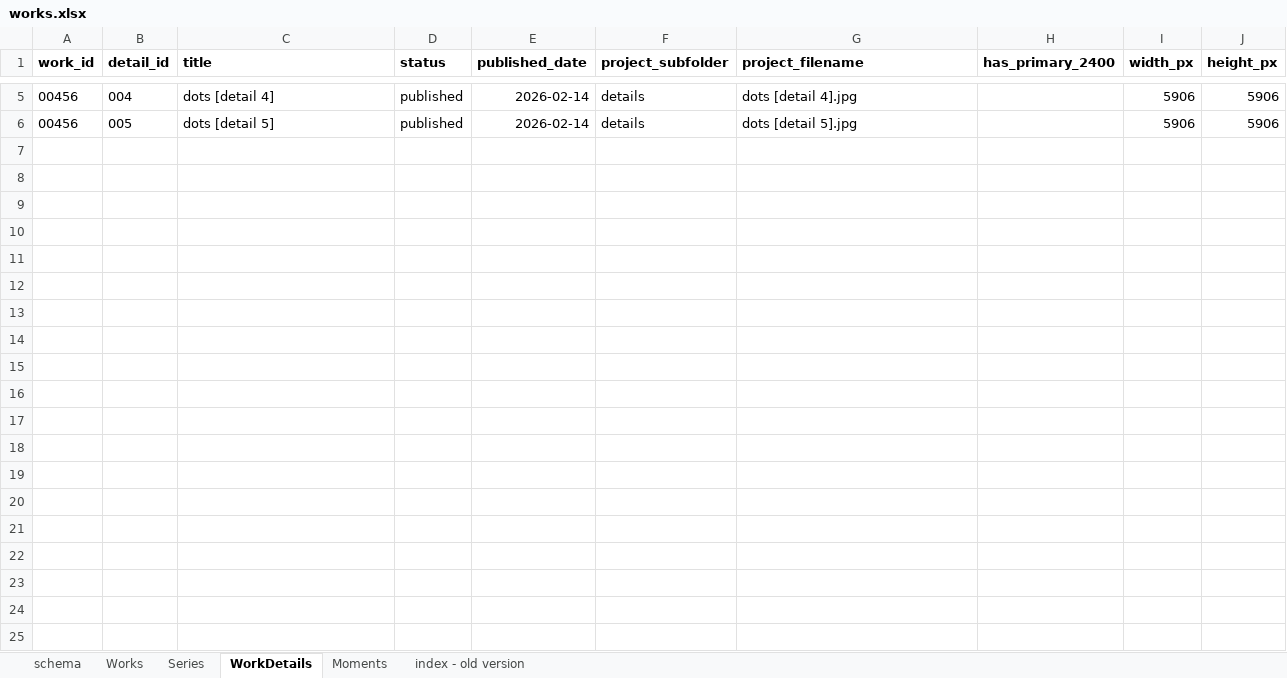
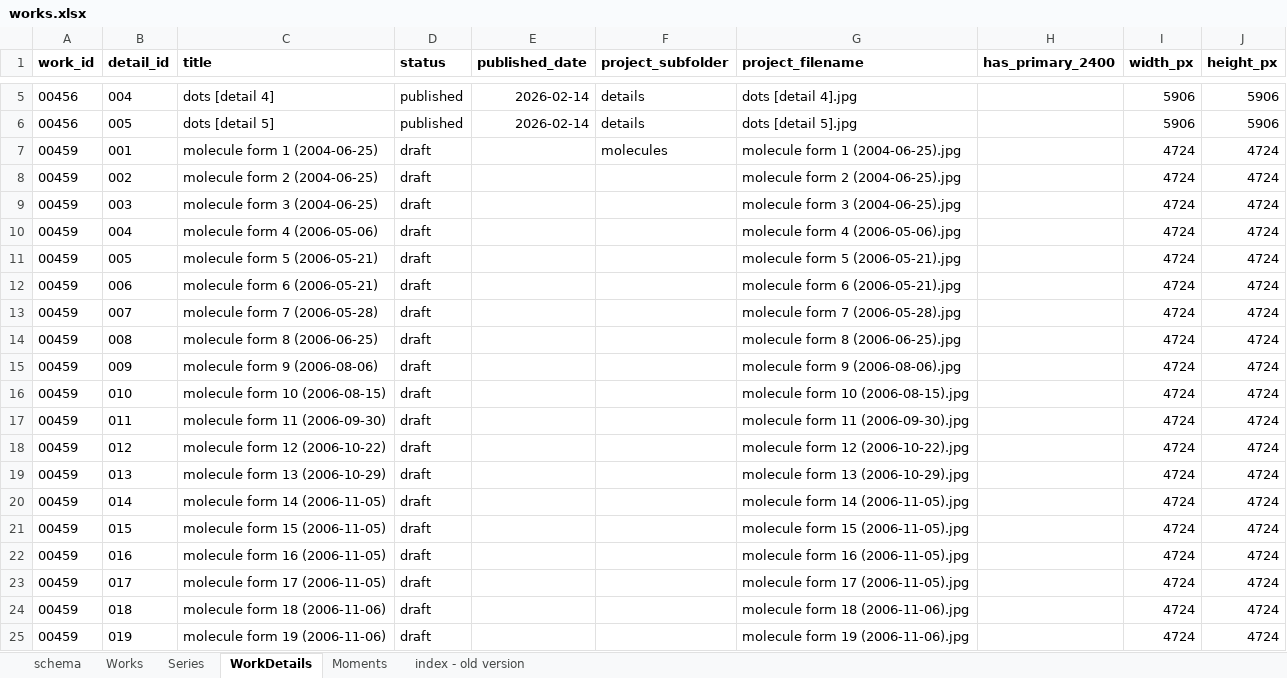
Before and after one commit to dotlineform/dotlineform-site, an Excel workbook: data/works.xlsx, sheet WorkDetails, drawn as a sheet; only a part is shown, gaps mark what is left out; values as stored, in another font and other column widths than the file's, no borders; the diff covers the shown part only; the diff names each change by its address in the sheet, - before the commit and + after, or states it on an @@ line.

```diff
--- a/data/works.xlsx (sheet WorkDetails)
+++ b/data/works.xlsx (sheet WorkDetails)
+row 7: 00459 | 001 | molecule form 1 (2004-06-25) | draft |  | molecules | molecule form 1 (2004-06-25).jpg |  | 4724 | 4724
+row 8: 00459 | 002 | molecule form 2 (2004-06-25) | draft |  |  | molecule form 2 (2004-06-25).jpg |  | 4724 | 4724
+row 9: 00459 | 003 | molecule form 3 (2004-06-25) | draft |  |  | molecule form 3 (2004-06-25).jpg |  | 4724 | 4724
+row 10: 00459 | 004 | molecule form 4 (2006-05-06) | draft |  |  | molecule form 4 (2006-05-06).jpg |  | 4724 | 4724
+row 11: 00459 | 005 | molecule form 5 (2006-05-21) | draft |  |  | molecule form 5 (2006-05-21).jpg |  | 4724 | 4724
+row 12: 00459 | 006 | molecule form 6 (2006-05-21) | draft |  |  | molecule form 6 (2006-05-21).jpg |  | 4724 | 4724
+row 13: 00459 | 007 | molecule form 7 (2006-05-28) | draft |  |  | molecule form 7 (2006-05-28).jpg |  | 4724 | 4724
+row 14: 00459 | 008 | molecule form 8 (2006-06-25) | draft |  |  | molecule form 8 (2006-06-25).jpg |  | 4724 | 4724
+row 15: 00459 | 009 | molecule form 9 (2006-08-06) | draft |  |  | molecule form 9 (2006-08-06).jpg |  | 4724 | 4724
+row 16: 00459 | 010 | molecule form 10 (2006-08-15) | draft |  |  | molecule form 10 (2006-08-15).jpg |  | 4724 | 4724
+row 17: 00459 | 011 | molecule form 11 (2006-09-30) | draft |  |  | molecule form 11 (2006-09-30).jpg |  | 4724 | 4724
+row 18: 00459 | 012 | molecule form 12 (2006-10-22) | draft |  |  | molecule form 12 (2006-10-22).jpg |  | 4724 | 4724
+row 19: 00459 | 013 | molecule form 13 (2006-10-29) | draft |  |  | molecule form 13 (2006-10-29).jpg |  | 4724 | 4724
+row 20: 00459 | 014 | molecule form 14 (2006-11-05) | draft |  |  | molecule form 14 (2006-11-05).jpg |  | 4724 | 4724
+row 21: 00459 | 015 | molecule form 15 (2006-11-05) | draft |  |  | molecule form 15 (2006-11-05).jpg |  | 4724 | 4724
+row 22: 00459 | 016 | molecule form 16 (2006-11-05) | draft |  |  | molecule form 16 (2006-11-05).jpg |  | 4724 | 4724
+row 23: 00459 | 017 | molecule form 17 (2006-11-05) | draft |  |  | molecule form 17 (2006-11-05).jpg |  | 4724 | 4724
+row 24: 00459 | 018 | molecule form 18 (2006-11-06) | draft |  |  | molecule form 18 (2006-11-06).jpg |  | 4724 | 4724
+row 25: 00459 | 019 | molecule form 19 (2006-11-06) | draft |  |  | molecule form 19 (2006-11-06).jpg |  | 4724 | 4724
```
Also changed, not shown: 237 added rows elsewhere in this sheet, sheet Works, sheet index - old version, 2 other files.
